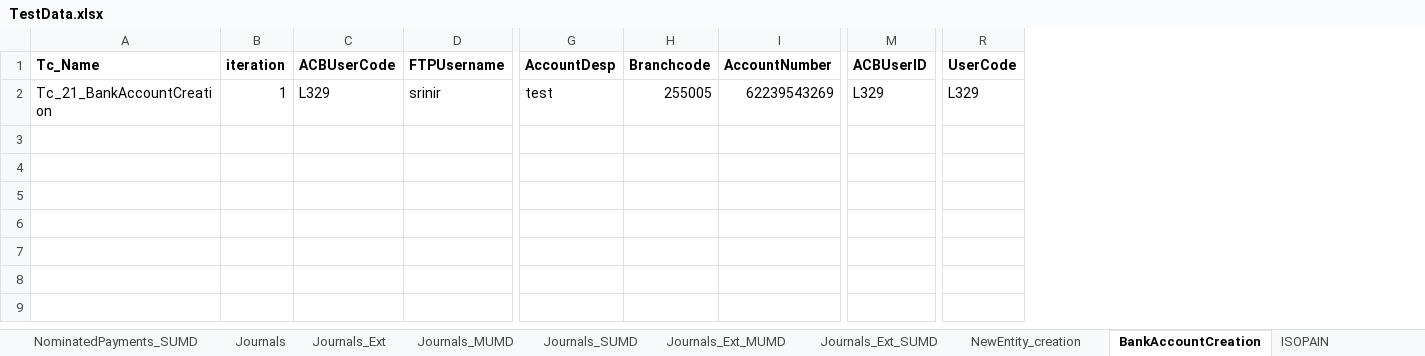
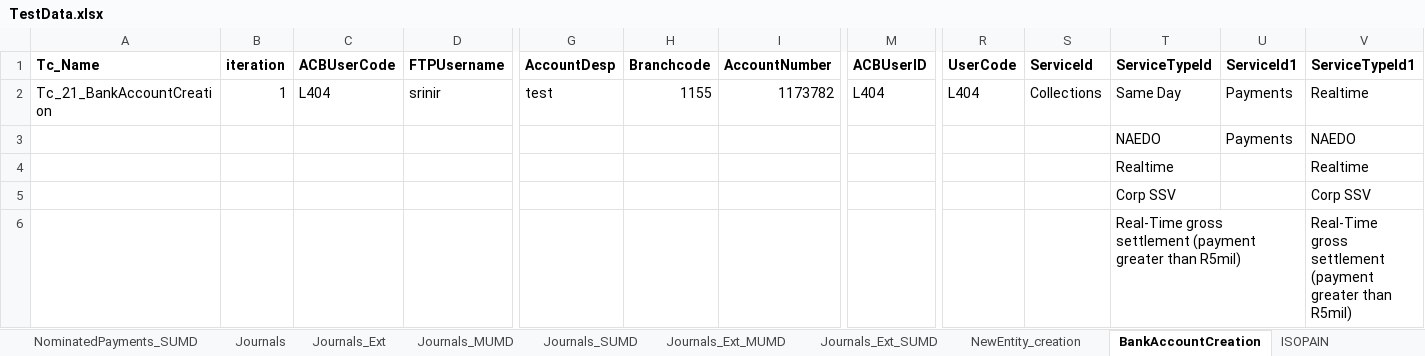
Before and after one commit to srinir123/Xcelerate, an Excel workbook: Test data/TestData.xlsx, sheet BankAccountCreation, drawn as a sheet; only a part is shown, gaps mark what is left out; values as stored, in another font and other column widths than the file's, no borders; rows hold the shown columns only; the diff names each change by its address in the sheet, - before the commit and + after, or states it on an @@ line.

Commit message:
Bank account creation changes

```diff
--- a/Test data/TestData.xlsx (sheet BankAccountCreation)
+++ b/Test data/TestData.xlsx (sheet BankAccountCreation)
+column S (ServiceId), row 2: Collections
+column T (ServiceTypeId), row 2: Same Day
+column U (ServiceId1), row 2: Payments
+column V (ServiceTypeId1), row 2: Realtime
-C2 (ACBUserCode): L329
+C2 (ACBUserCode): L404
-H2 (Branchcode): 255005
+H2 (Branchcode): 1155
-I2 (AccountNumber): 62239543269
+I2 (AccountNumber): 1173782
-M2 (ACBUserID): L329
+M2 (ACBUserID): L404
-R2 (UserCode): L329
+R2 (UserCode): L404
+row 3:  |  |  |  |  |  |  |  |  |  | NAEDO | Payments | NAEDO
+row 4:  |  |  |  |  |  |  |  |  |  | Realtime |  | Realtime
+row 5:  |  |  |  |  |  |  |  |  |  | Corp SSV |  | Corp SSV
+row 6:  |  |  |  |  |  |  |  |  |  | Real-Time gross settlement (payment greater than R5mil) |  | Real-Time gross settlement (payment greater than R5mil)
```
Also changed, not shown: sheet PaymentImport_Ext_SUMD, 20 other files.
